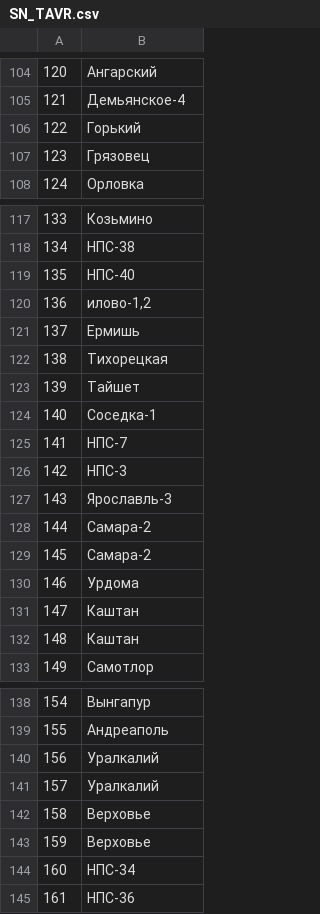
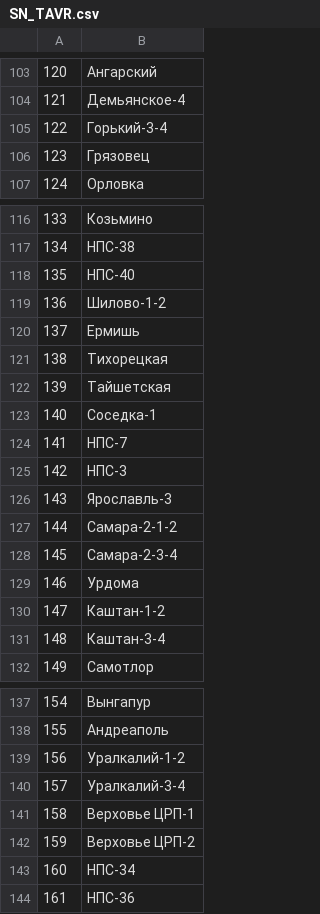
Before and after one commit to Kosekibas/py_osc_tavr, a CSV file: SN_TAVR.csv, drawn as a sheet; only a part is shown, gaps mark what is left out; the diff covers the shown part only.

```diff
--- a/SN_TAVR.csv
+++ b/SN_TAVR.csv
@@ -105,3 +104,3 @@
 121;Демьянское-4
-122;Горький
+122;Горький-3-4
 123;Грязовец
@@ -119,6 +118,6 @@
 135;НПС-40
-136;илово-1,2
+136;Шилово-1-2
 137;Ермишь
 138;Тихорецкая
-139;Тайшет
+139;Тайшетская
 140;Соседка-1
@@ -127,7 +126,7 @@
 143;Ярославль-3
-144;Самара-2
-145;Самара-2
+144;Самара-2-1-2
+145;Самара-2-3-4
 146;Урдома
-147;Каштан
-148;Каштан
+147;Каштан-1-2
+148;Каштан-3-4
 149;Самотлор
@@ -139,6 +138,6 @@
 155;Андреаполь
-156;Уралкалий
-157;Уралкалий
-158;Верховье
-159;Верховье
+156;Уралкалий-1-2
+157;Уралкалий-3-4
+158;Верховье ЦРП-1
+159;Верховье ЦРП-2
 160;НПС-34
```
Also changed, not shown: 2 added rows, 3 removed rows and 10 edited cells elsewhere in this file, Osc_number.csv, Osc_number_first.csv, 2 other files.
